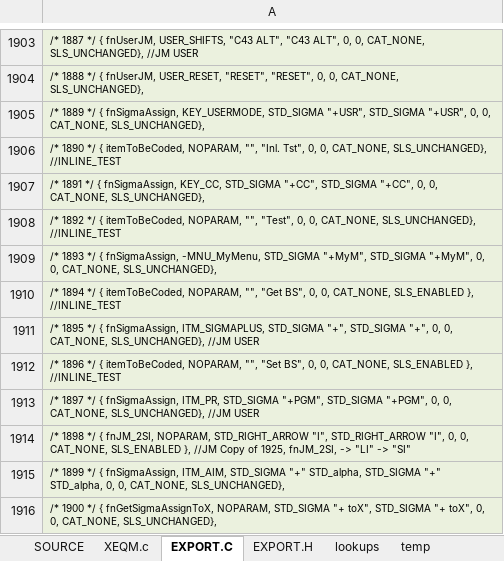
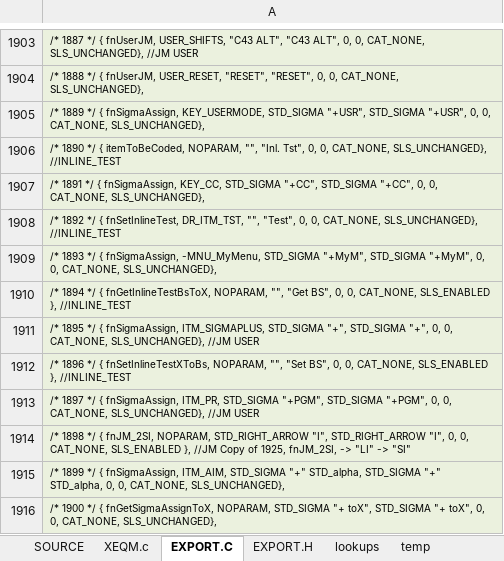
Before and after one commit to semi-simple/C43-mirror, an Excel workbook: src/items.xlsx, sheet EXPORT.C, drawn as a sheet; only a part is shown, gaps mark what is left out; values as stored, in another font and other column widths than the file's, no borders; the diff names each change by its address in the sheet, - before the commit and + after, or states it on an @@ line.

Commit message:
import fixes from Dani-Test-E

```diff
--- a/src/items.xlsx (sheet EXPORT.C)
+++ b/src/items.xlsx (sheet EXPORT.C)
-A1908: …*/ { itemToBeCoded, NOPARAM, "", "Test",…
+A1908: …*/ { fnSetInlineTest, DR_ITM_TST, "", "Test",…
-A1910: …*/ { itemToBeCoded, NOPARAM, "",…
+A1910: …*/ { fnGetInlineTestBsToX, NOPARAM, "",…
-A1912: …*/ { itemToBeCoded, NOPARAM, "",…
+A1912: …*/ { fnSetInlineTestXToBs, NOPARAM, "",…
```
Also changed, not shown: sheet SOURCE, 9 other files.
